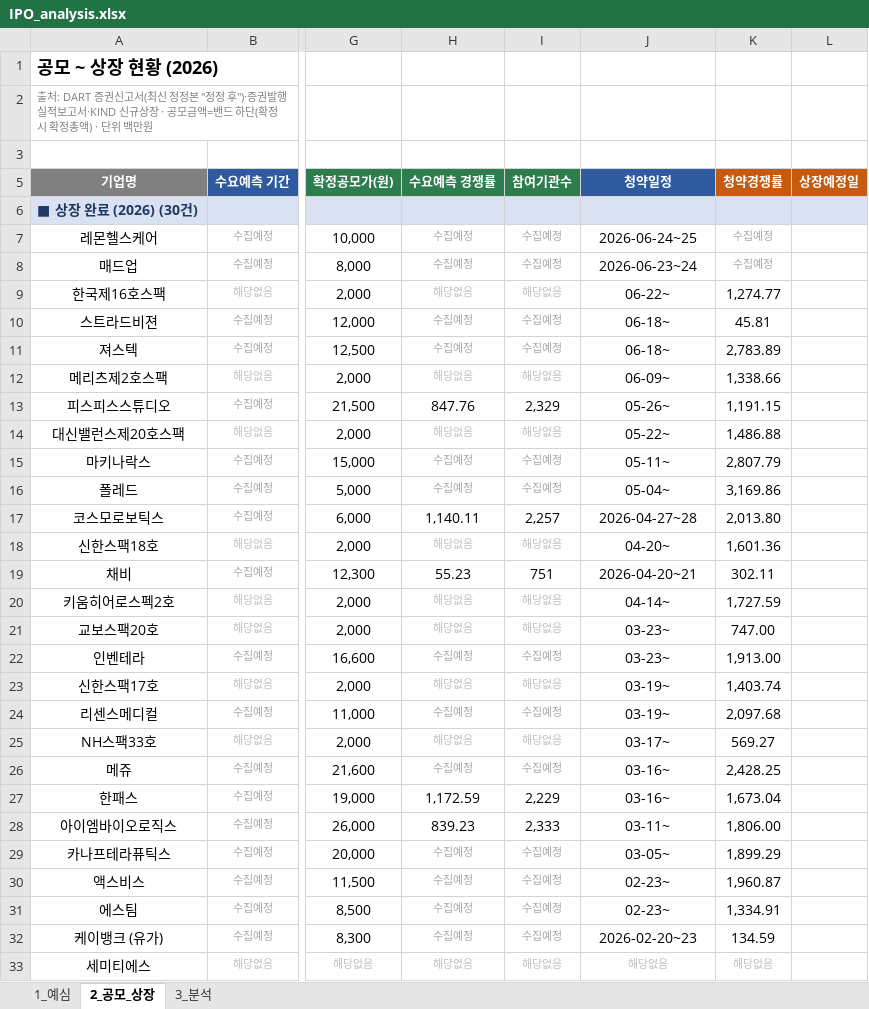
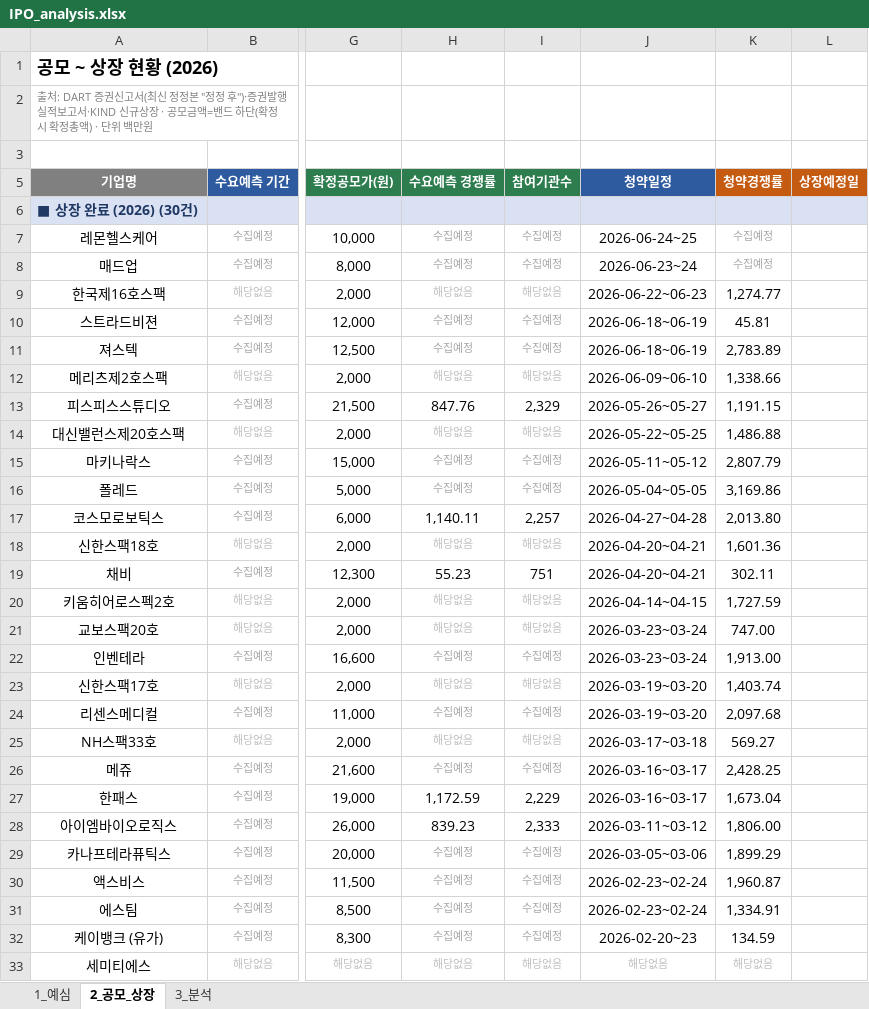
Before and after one commit to history-dungeon-user/IPO-MARKET-REVIEW, an Excel workbook: IPO_analysis.xlsx, sheet 2_공모_상장, drawn as a sheet; only a part is shown, gaps mark what is left out; values as stored, in another font and other column widths than the file's, no borders; the diff covers the shown part only; the diff names each change by its address in the sheet, - before the commit and + after, or states it on an @@ line.

```diff
--- a/IPO_analysis.xlsx (sheet 2_공모_상장)
+++ b/IPO_analysis.xlsx (sheet 2_공모_상장)
-J9 (청약일정): 06-22~
+J9 (청약일정): 2026-06-22~06-23
-J10:J11 (청약일정): 06-18~
+J10:J11 (청약일정): 2026-06-18~06-19
-J12 (청약일정): 06-09~
+J12 (청약일정): 2026-06-09~06-10
-J13 (청약일정): 05-26~
+J13 (청약일정): 2026-05-26~05-27
-J14 (청약일정): 05-22~
+J14 (청약일정): 2026-05-22~05-25
-J15 (청약일정): 05-11~
+J15 (청약일정): 2026-05-11~05-12
-J16 (청약일정): 05-04~
+J16 (청약일정): 2026-05-04~05-05
-J17 (청약일정): 2026-04-27~28
+J17 (청약일정): 2026-04-27~04-28
-J18 (청약일정): 04-20~
+J18 (청약일정): 2026-04-20~04-21
-J19 (청약일정): 2026-04-20~21
+J19 (청약일정): 2026-04-20~04-21
-J20 (청약일정): 04-14~
+J20 (청약일정): 2026-04-14~04-15
-J21:J22 (청약일정): 03-23~
+J21:J22 (청약일정): 2026-03-23~03-24
-J23:J24 (청약일정): 03-19~
+J23:J24 (청약일정): 2026-03-19~03-20
-J25 (청약일정): 03-17~
+J25 (청약일정): 2026-03-17~03-18
-J26:J27 (청약일정): 03-16~
+J26:J27 (청약일정): 2026-03-16~03-17
-J28 (청약일정): 03-11~
+J28 (청약일정): 2026-03-11~03-12
-J29 (청약일정): 03-05~
+J29 (청약일정): 2026-03-05~03-06
-J30:J31 (청약일정): 02-23~
+J30:J31 (청약일정): 2026-02-23~02-24
```
Also changed, not shown: 2 edited cells elsewhere in this sheet, sheet 1_예심, 3 other files.
